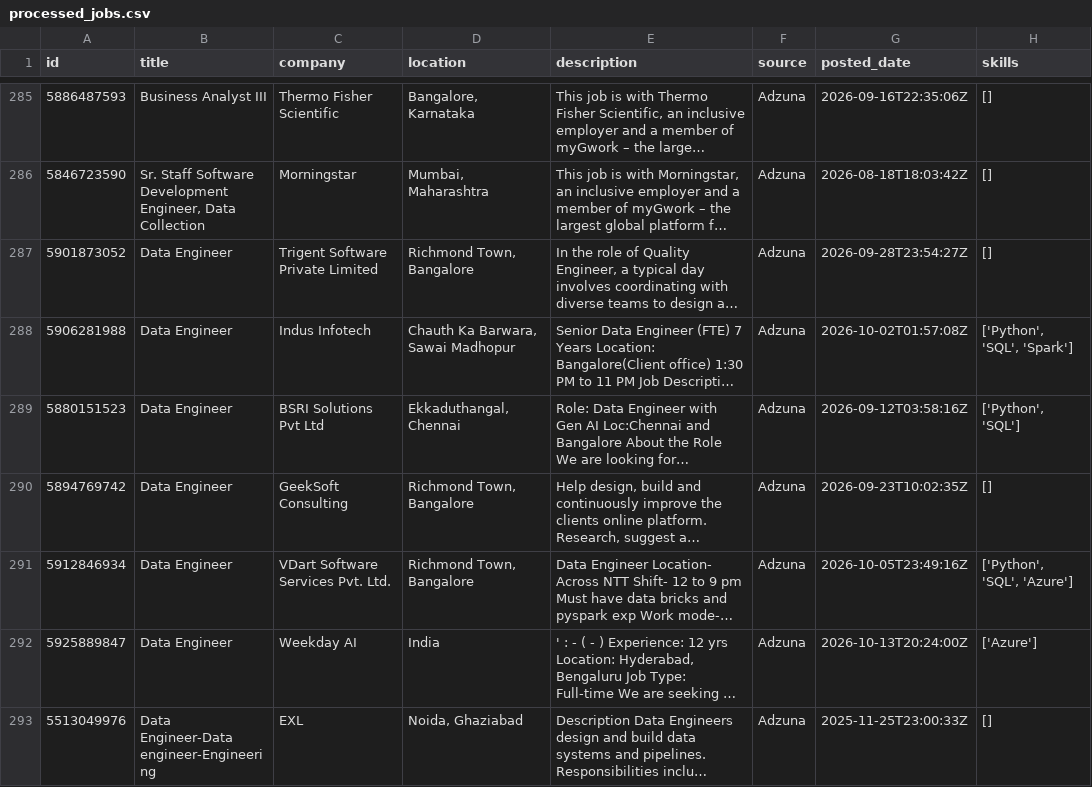
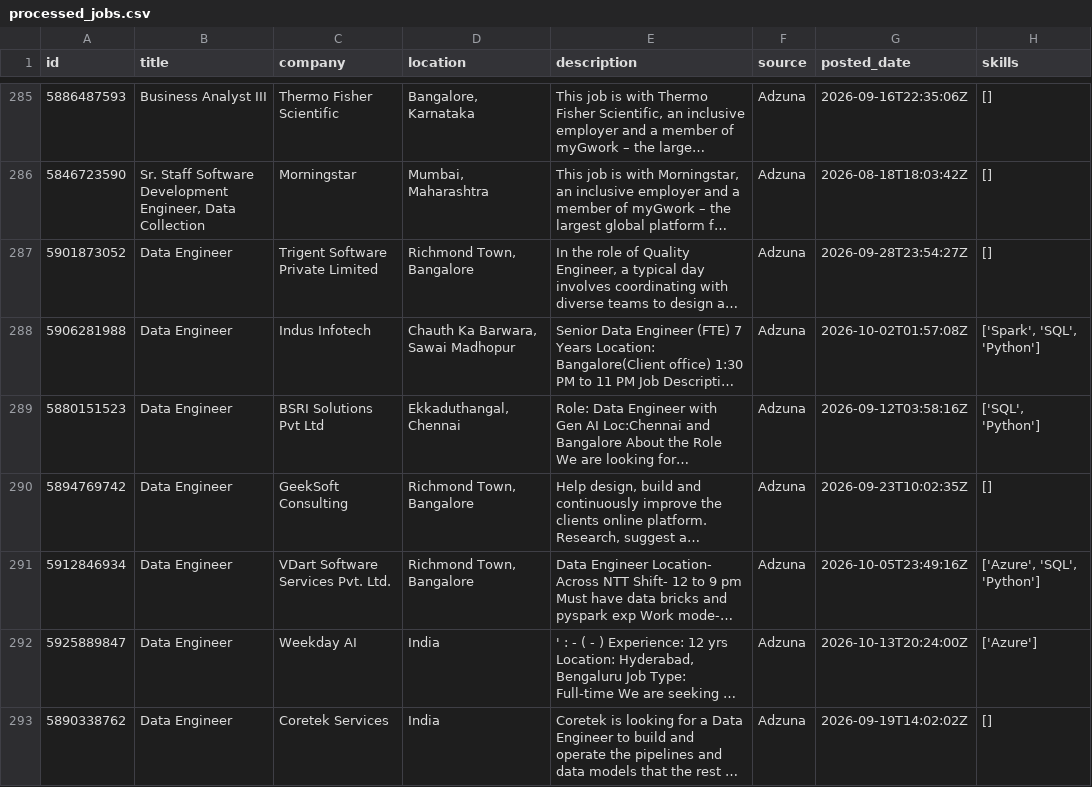
Before and after one commit to ShivaniEzhil/SkillTrend, a CSV file: data/processed/processed_jobs.csv, drawn as a sheet; only a part is shown, gaps mark what is left out; the shorter side is filled out with more unchanged rows; long unchanged cells end in …; the diff covers the shown part only; the diff names each change by its address in the sheet, - before the commit and + after, or states it on an @@ line.

```diff
--- a/data/processed/processed_jobs.csv
+++ b/data/processed/processed_jobs.csv
-H288 (skills): ['Python', 'SQL', 'Spark']
+H288 (skills): ['Spark', 'SQL', 'Python']
-H289 (skills): ['Python', 'SQL']
+H289 (skills): ['SQL', 'Python']
-H291 (skills): ['Python', 'SQL', 'Azure']
+H291 (skills): ['Azure', 'SQL', 'Python']
@@ row 300 moved to row 293: 5890338762 @@
```
Also changed, not shown: 4 added rows, 1 removed row, 1 moved row and 73 edited cells elsewhere in this file, 1 other file.
